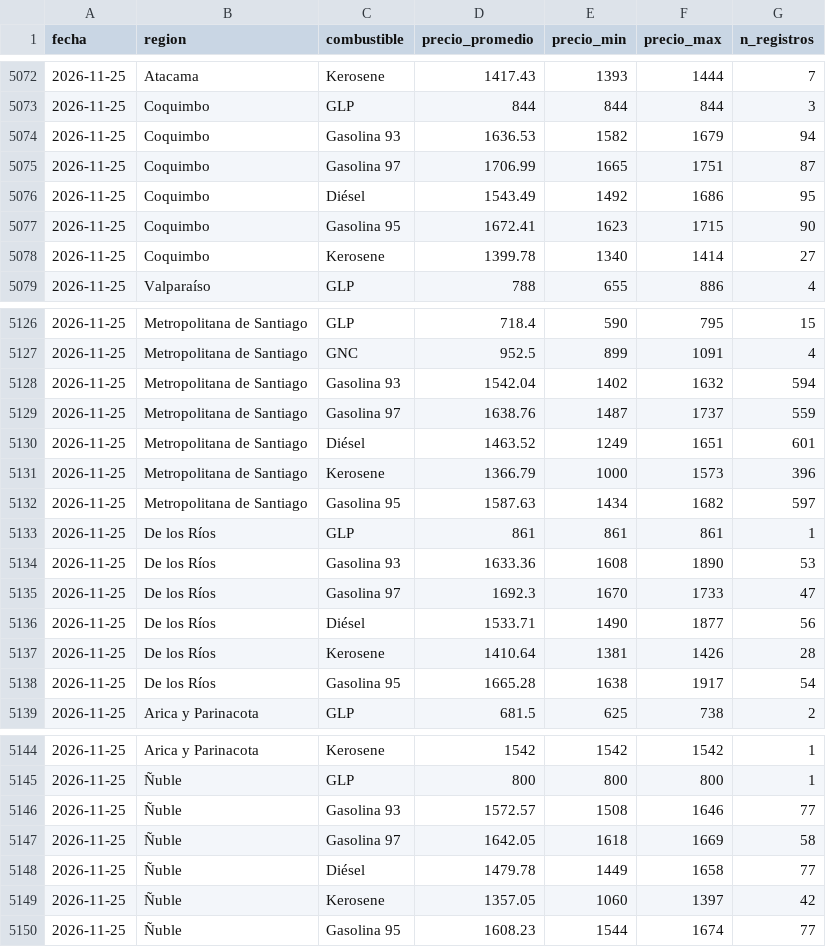
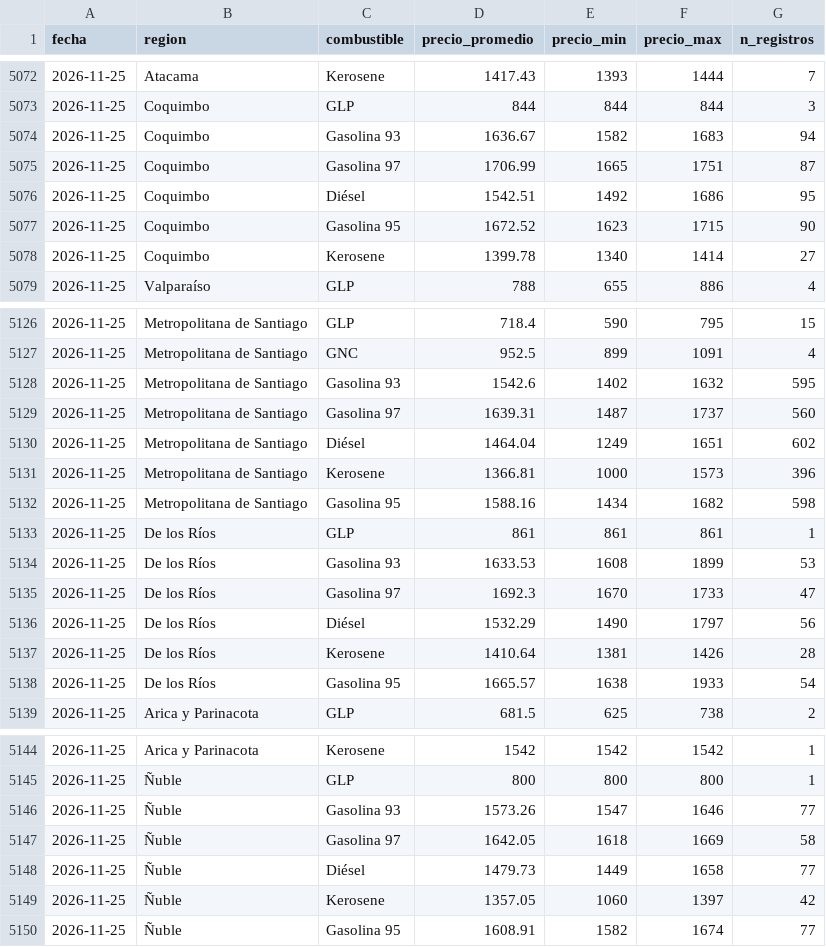
Before and after one commit to diland9/precios-combustibles-chile, a CSV file: data/aggregates/regional_diario.csv, drawn as a sheet; only a part is shown, gaps mark what is left out; the diff covers the shown part only.

```diff
--- a/data/aggregates/regional_diario.csv
+++ b/data/aggregates/regional_diario.csv
@@ -5073,6 +5073,6 @@ fecha,region,combustible,precio_promedio,precio_min,precio_max,n_registros
 2026-11-25,Coquimbo,GLP,844,844,844,3
-2026-11-25,Coquimbo,Gasolina 93,1636.53,1582,1679,94
+2026-11-25,Coquimbo,Gasolina 93,1636.67,1582,1683,94
 2026-11-25,Coquimbo,Gasolina 97,1706.99,1665,1751,87
-2026-11-25,Coquimbo,Diésel,1543.49,1492,1686,95
-2026-11-25,Coquimbo,Gasolina 95,1672.41,1623,1715,90
+2026-11-25,Coquimbo,Diésel,1542.51,1492,1686,95
+2026-11-25,Coquimbo,Gasolina 95,1672.52,1623,1715,90
 2026-11-25,Coquimbo,Kerosene,1399.78,1340,1414,27
@@ -5127,13 +5127,13 @@ fecha,region,combustible,precio_promedio,precio_min,precio_max,n_registros
 2026-11-25,Metropolitana de Santiago,GNC,952.5,899,1091,4
-2026-11-25,Metropolitana de Santiago,Gasolina 93,1542.04,1402,1632,594
-2026-11-25,Metropolitana de Santiago,Gasolina 97,1638.76,1487,1737,559
-2026-11-25,Metropolitana de Santiago,Diésel,1463.52,1249,1651,601
-2026-11-25,Metropolitana de Santiago,Kerosene,1366.79,1000,1573,396
-2026-11-25,Metropolitana de Santiago,Gasolina 95,1587.63,1434,1682,597
+2026-11-25,Metropolitana de Santiago,Gasolina 93,1542.6,1402,1632,595
+2026-11-25,Metropolitana de Santiago,Gasolina 97,1639.31,1487,1737,560
+2026-11-25,Metropolitana de Santiago,Diésel,1464.04,1249,1651,602
+2026-11-25,Metropolitana de Santiago,Kerosene,1366.81,1000,1573,396
+2026-11-25,Metropolitana de Santiago,Gasolina 95,1588.16,1434,1682,598
 2026-11-25,De los Ríos,GLP,861,861,861,1
-2026-11-25,De los Ríos,Gasolina 93,1633.36,1608,1890,53
+2026-11-25,De los Ríos,Gasolina 93,1633.53,1608,1899,53
 2026-11-25,De los Ríos,Gasolina 97,1692.3,1670,1733,47
-2026-11-25,De los Ríos,Diésel,1533.71,1490,1877,56
+2026-11-25,De los Ríos,Diésel,1532.29,1490,1797,56
 2026-11-25,De los Ríos,Kerosene,1410.64,1381,1426,28
-2026-11-25,De los Ríos,Gasolina 95,1665.28,1638,1917,54
+2026-11-25,De los Ríos,Gasolina 95,1665.57,1638,1933,54
 2026-11-25,Arica y Parinacota,GLP,681.5,625,738,2
@@ -5145,6 +5145,6 @@ fecha,region,combustible,precio_promedio,precio_min,precio_max,n_registros
 2026-11-25,Ñuble,GLP,800,800,800,1
-2026-11-25,Ñuble,Gasolina 93,1572.57,1508,1646,77
+2026-11-25,Ñuble,Gasolina 93,1573.26,1547,1646,77
 2026-11-25,Ñuble,Gasolina 97,1642.05,1618,1669,58
-2026-11-25,Ñuble,Diésel,1479.78,1449,1658,77
+2026-11-25,Ñuble,Diésel,1479.73,1449,1658,77
 2026-11-25,Ñuble,Kerosene,1357.05,1060,1397,42
-2026-11-25,Ñuble,Gasolina 95,1608.23,1544,1674,77
+2026-11-25,Ñuble,Gasolina 95,1608.91,1582,1674,77
```
Also changed, not shown: 11 edited cells elsewhere in this file, data/aggregates/nacional_diario.csv, 6 other files.
